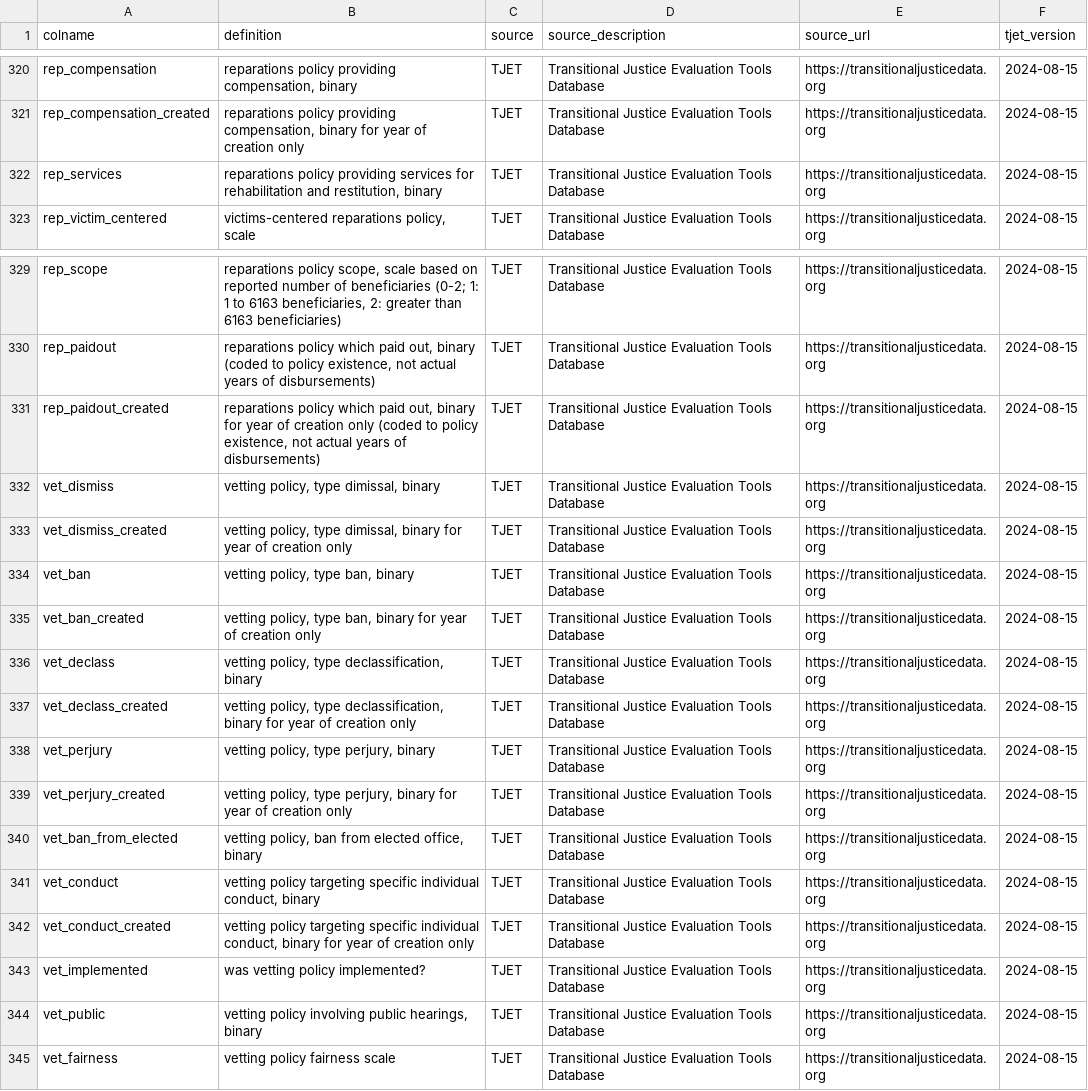
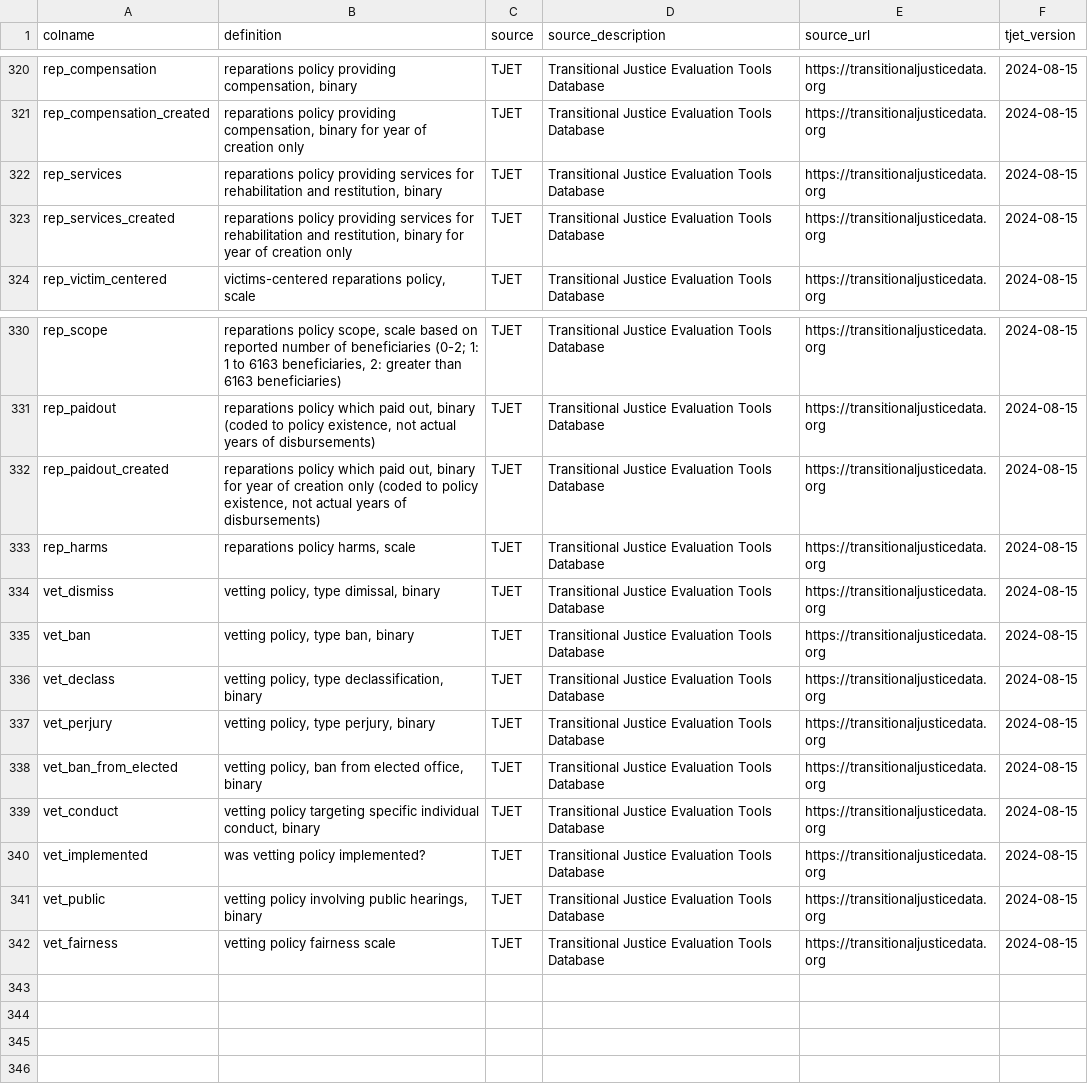
Before and after one commit to tjetdata/tjet-db, a CSV file: tjet_datasets/tjet_codebook.csv, drawn as a sheet; only a part is shown, gaps mark what is left out; removed rows and columns are numbered as before the commit, all else as after; the diff names each change by its address in the sheet, - before the commit and + after, or states it on an @@ line.

Commit message:
data update

```diff
--- a/tjet_datasets/tjet_codebook.csv
+++ b/tjet_datasets/tjet_codebook.csv
+row 323: rep_services_created | reparations policy providing services for rehabilitation and restitution, binary for year of creation only | TJET | Transitional Justice Evaluation Tools Database | https://transitionaljusticedata.org | 2024-08-15
+row 333: rep_harms | reparations policy harms, scale | TJET | Transitional Justice Evaluation Tools Database | https://transitionaljusticedata.org | 2024-08-15
-row 333: vet_dismiss_created | vetting policy, type dimissal, binary for year of creation only | TJET | Transitional Justice Evaluation Tools Database | https://transitionaljusticedata.org | 2024-08-15
-row 335: vet_ban_created | vetting policy, type ban, binary for year of creation only | TJET | Transitional Justice Evaluation Tools Database | https://transitionaljusticedata.org | 2024-08-15
-row 337: vet_declass_created | vetting policy, type declassification, binary for year of creation only | TJET | Transitional Justice Evaluation Tools Database | https://transitionaljusticedata.org | 2024-08-15
-row 339: vet_perjury_created | vetting policy, type perjury, binary for year of creation only | TJET | Transitional Justice Evaluation Tools Database | https://transitionaljusticedata.org | 2024-08-15
-row 342: vet_conduct_created | vetting policy targeting specific individual conduct, binary for year of creation only | TJET | Transitional Justice Evaluation Tools Database | https://transitionaljusticedata.org | 2024-08-15
```
Also changed, not shown: tjet_datasets/tjet_codebook_analyses.csv.
